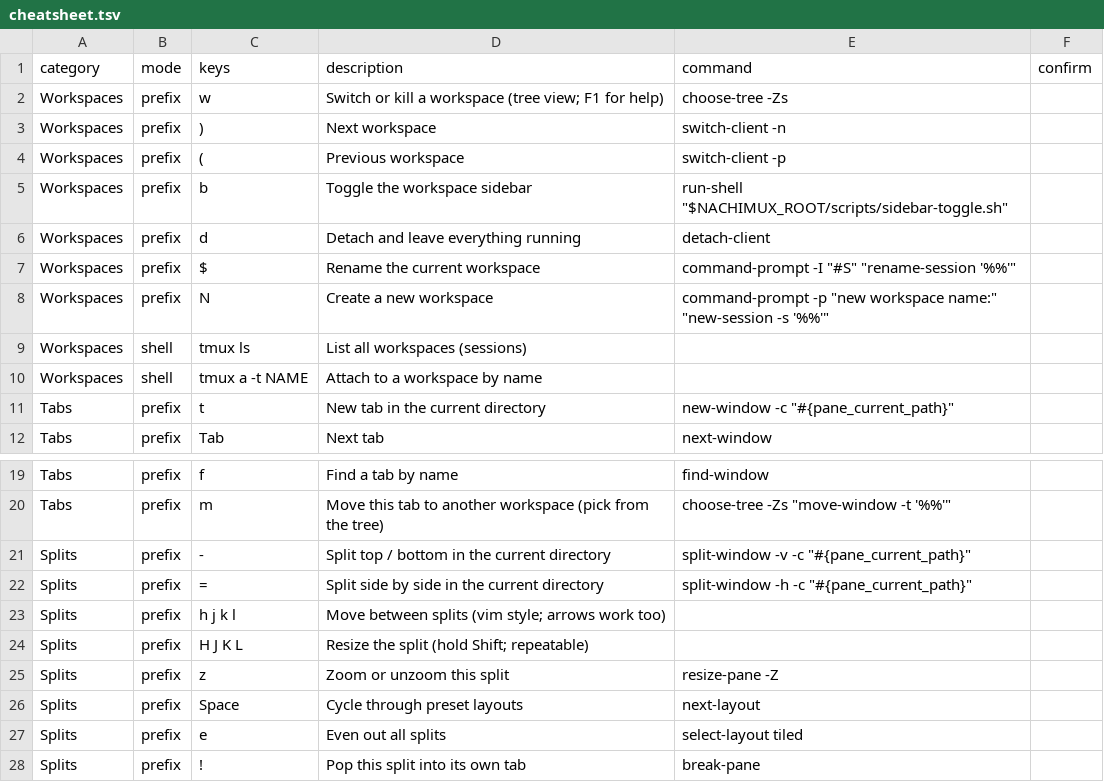
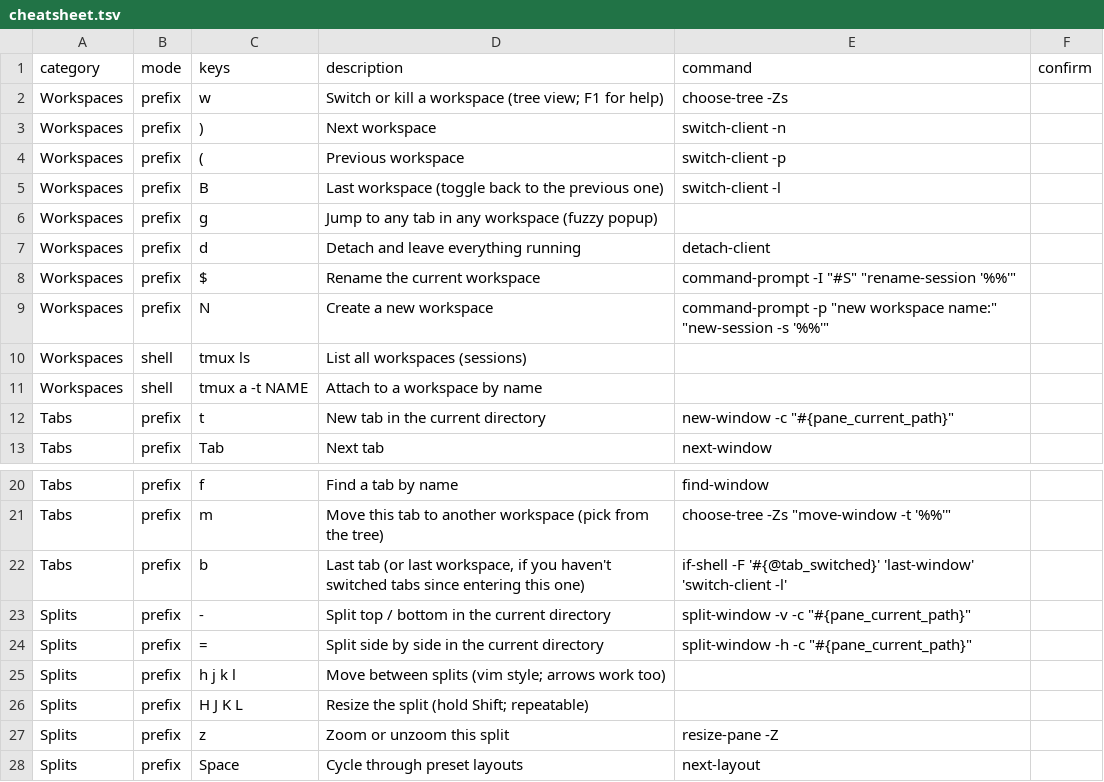
Before and after one commit to hookdump/nachimux, a TSV file: data/cheatsheet.tsv, drawn as a sheet; only a part is shown, gaps mark what is left out; the shorter side is filled out with more unchanged rows.

```diff
--- a/data/cheatsheet.tsv
+++ b/data/cheatsheet.tsv
@@ -4,3 +4,4 @@ Workspaces	prefix	)	Next workspace	switch-client -n
 Workspaces	prefix	(	Previous workspace	switch-client -p	
-Workspaces	prefix	b	Toggle the workspace sidebar	run-shell "$NACHIMUX_ROOT/scripts/sidebar-toggle.sh"	
+Workspaces	prefix	B	Last workspace (toggle back to the previous one)	switch-client -l	
+Workspaces	prefix	g	Jump to any tab in any workspace (fuzzy popup)		
 Workspaces	prefix	d	Detach and leave everything running	detach-client	
@@ -20,2 +21,3 @@ Tabs	prefix	f	Find a tab by name	find-window
 Tabs	prefix	m	Move this tab to another workspace (pick from the tree)	choose-tree -Zs "move-window -t '%%'"	
+Tabs	prefix	b	Last tab (or last workspace, if you haven't switched tabs since entering this one)	if-shell -F '#{@tab_switched}' 'last-window' 'switch-client -l'	
 Splits	prefix	-	Split top / bottom in the current directory	split-window -v -c "#{pane_current_path}"	
```
Also changed, not shown: 2 other files.
